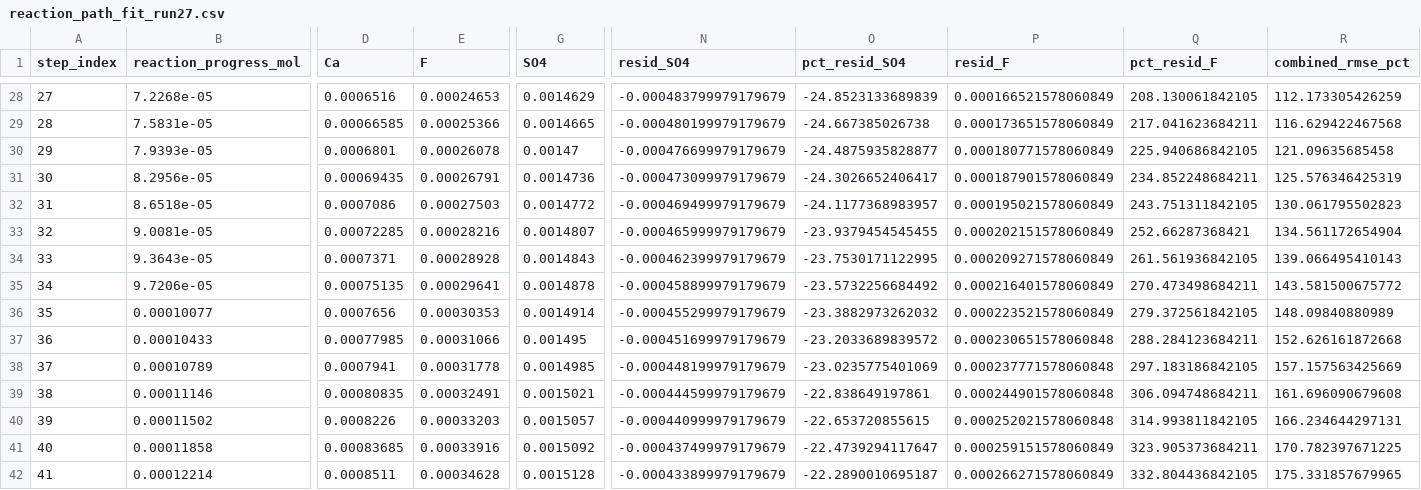
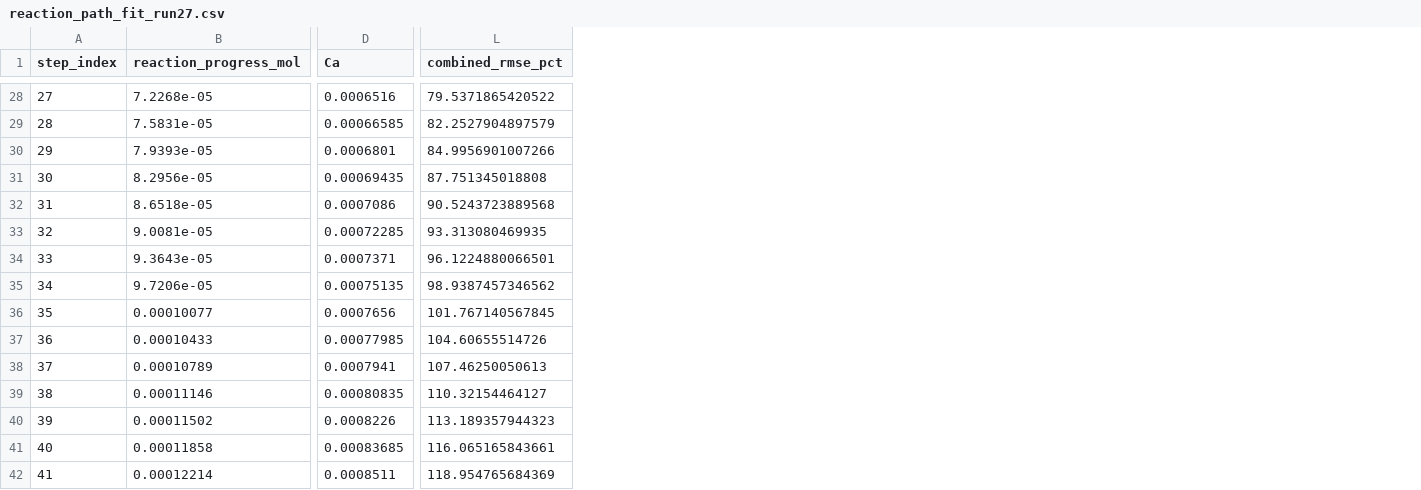
Before and after one commit to tylerirvin543/Steamboat_Creek_Geochemistry_Database, a CSV file: data/derived/phreeqc/reaction_path_fit_run27.csv, drawn as a sheet; only a part is shown, gaps mark what is left out; removed rows and columns are numbered as before the commit, all else as after; the diff covers the shown part only; the diff names each change by its address in the sheet, - before the commit and + after, or states it on an @@ line.

```diff
--- a/data/derived/phreeqc/reaction_path_fit_run27.csv
+++ b/data/derived/phreeqc/reaction_path_fit_run27.csv
-column E (F), rows 28-42: 0.00024653 | 0.00025366 | 0.00026078 | 0.00026791 | 0.00027503 | 0.00028216 | 0.00028928 | 0.00029641 | 0.00030353 | 0.00031066 | 0.00031778 | 0.00032491 | 0.00033203 | 0.00033916 | 0.00034628
-column G (SO4), rows 28-42: 0.0014629 | 0.0014665 | 0.00147 | 0.0014736 | 0.0014772 | 0.0014807 | 0.0014843 | 0.0014878 | 0.0014914 | 0.001495 | 0.0014985 | 0.0015021 | 0.0015057 | 0.0015092 | 0.0015128
-column N (resid_SO4), rows 28-42: -0.000483799979179679 | -0.000480199979179679 | -0.000476699979179679 | -0.000473099979179679 | -0.000469499979179679 | -0.000465999979179679 | -0.000462399979179679 | -0.000458899979179679 | -0.000455299979179679 | -0.000451699979179679 | -0.000448199979179679 | -0.000444599979179679 | -0.000440999979179679 | -0.000437499979179679 | -0.000433899979179679
-column O (pct_resid_SO4), rows 28-42: -24.8523133689839 | -24.667385026738 | -24.4875935828877 | -24.3026652406417 | -24.1177368983957 | -23.9379454545455 | -23.7530171122995 | -23.5732256684492 | -23.3882973262032 | -23.2033689839572 | -23.0235775401069 | -22.838649197861 | -22.653720855615 | -22.4739294117647 | -22.2890010695187
-column P (resid_F), rows 28-42: 0.000166521578060849 | 0.000173651578060849 | 0.000180771578060849 | 0.000187901578060849 | 0.000195021578060849 | 0.000202151578060849 | 0.000209271578060849 | 0.000216401578060849 | 0.000223521578060849 | 0.000230651578060848 | 0.000237771578060848 | 0.000244901578060848 | 0.000252021578060848 | 0.000259151578060849 | 0.000266271578060849
-column Q (pct_resid_F), rows 28-42: 208.130061842105 | 217.041623684211 | 225.940686842105 | 234.852248684211 | 243.751311842105 | 252.66287368421 | 261.561936842105 | 270.473498684211 | 279.372561842105 | 288.284123684211 | 297.183186842105 | 306.094748684211 | 314.993811842105 | 323.905373684211 | 332.804436842105
-L28 (combined_rmse_pct): 112.173305426259
+L28 (combined_rmse_pct): 79.5371865420522
-L29 (combined_rmse_pct): 116.629422467568
+L29 (combined_rmse_pct): 82.2527904897579
-L30 (combined_rmse_pct): 121.09635685458
+L30 (combined_rmse_pct): 84.9956901007266
-L31 (combined_rmse_pct): 125.576346425319
+L31 (combined_rmse_pct): 87.751345018808
-L32 (combined_rmse_pct): 130.061795502823
+L32 (combined_rmse_pct): 90.5243723889568
-L33 (combined_rmse_pct): 134.561172654904
+L33 (combined_rmse_pct): 93.313080469935
-L34 (combined_rmse_pct): 139.066495410143
+L34 (combined_rmse_pct): 96.1224880066501
-L35 (combined_rmse_pct): 143.581500675772
+L35 (combined_rmse_pct): 98.9387457346562
-L36 (combined_rmse_pct): 148.09840880989
+L36 (combined_rmse_pct): 101.767140567845
-L37 (combined_rmse_pct): 152.626161872668
+L37 (combined_rmse_pct): 104.60655514726
-L38 (combined_rmse_pct): 157.157563425669
+L38 (combined_rmse_pct): 107.46250050613
-L39 (combined_rmse_pct): 161.696090679608
+L39 (combined_rmse_pct): 110.32154464127
-L40 (combined_rmse_pct): 166.234644297131
+L40 (combined_rmse_pct): 113.189357944323
-L41 (combined_rmse_pct): 170.782397671225
+L41 (combined_rmse_pct): 116.065165843661
-L42 (combined_rmse_pct): 175.331857679965
+L42 (combined_rmse_pct): 118.954765684369
```
Also changed, not shown: 26 edited cells elsewhere in this file, data/derived/phreeqc/reaction_path_fit_run17.csv, data/derived/phreeqc/reaction_path_fit_run26.csv, 3 other files.
